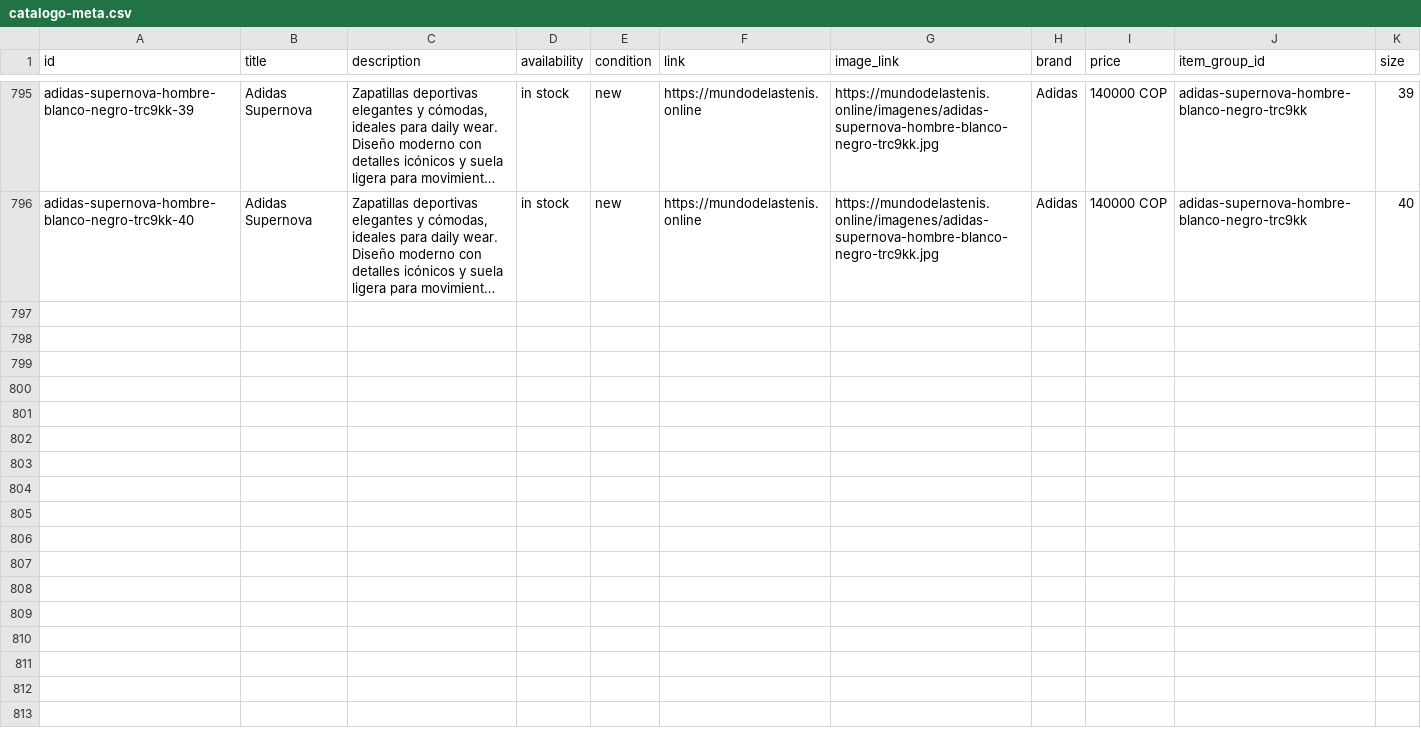
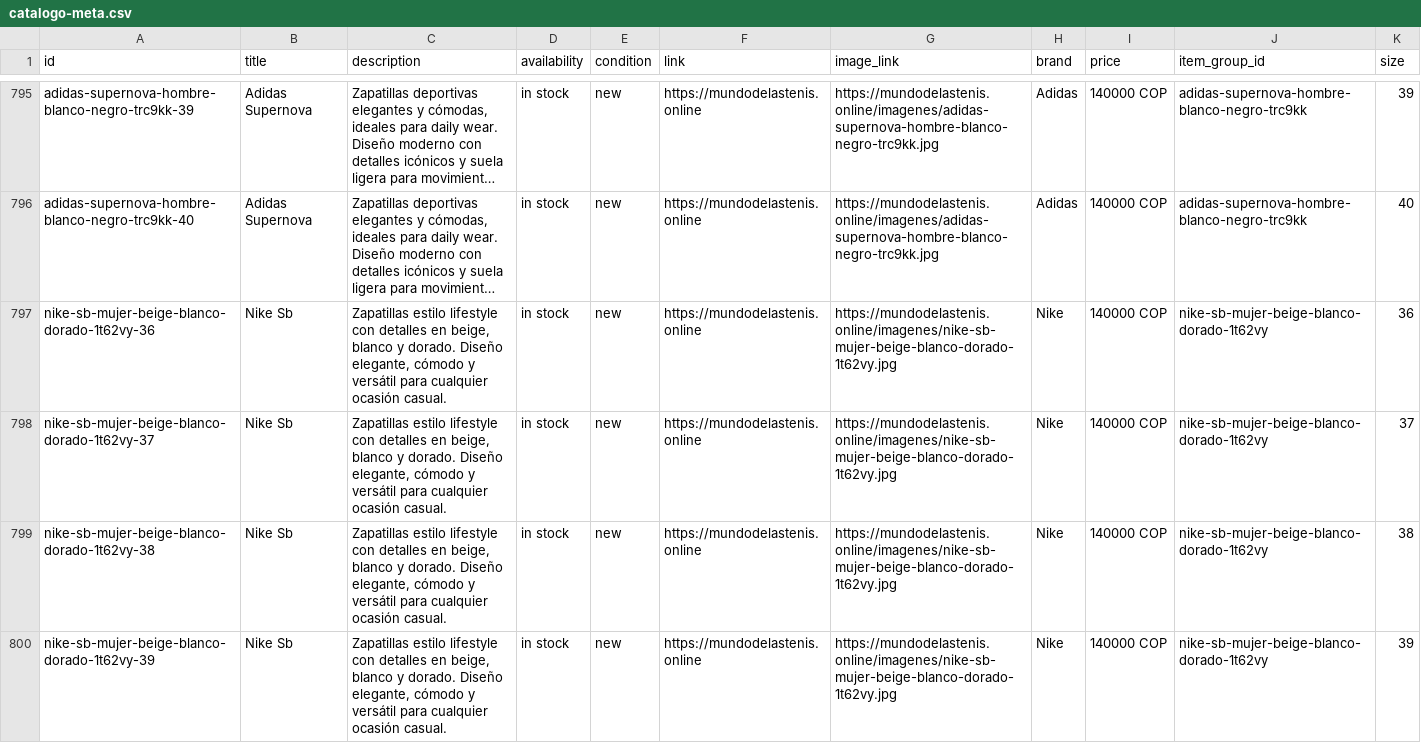
Before and after one commit to Aanticamperos/Mundo-de-las-tenis, a CSV file: catalogo-meta.csv, drawn as a sheet; only a part is shown, gaps mark what is left out; long unchanged cells end in …; the diff names each change by its address in the sheet, - before the commit and + after, or states it on an @@ line.

Commit message:
Actualizar catálogo de WhatsApp

```diff
--- a/catalogo-meta.csv
+++ b/catalogo-meta.csv
+row 797: nike-sb-mujer-beige-blanco-dorado-1t62vy-36 | Nike Sb | Zapatillas estilo lifestyle con detalles en beige, blanco y dorado. Diseño elegante, cómodo y versátil para cualquier ocasión casual. | in stock | new | https://mundodelastenis.online | https://mundodelastenis.online/imagenes/nike-sb-mujer-beige-blanco-dorado-1t62vy.jpg | Nike | 140000 COP | nike-sb-mujer-beige-blanco-dorado-1t62vy | 36
+row 798: nike-sb-mujer-beige-blanco-dorado-1t62vy-37 | Nike Sb | Zapatillas estilo lifestyle con detalles en beige, blanco y dorado. Diseño elegante, cómodo y versátil para cualquier ocasión casual. | in stock | new | https://mundodelastenis.online | https://mundodelastenis.online/imagenes/nike-sb-mujer-beige-blanco-dorado-1t62vy.jpg | Nike | 140000 COP | nike-sb-mujer-beige-blanco-dorado-1t62vy | 37
+row 799: nike-sb-mujer-beige-blanco-dorado-1t62vy-38 | Nike Sb | Zapatillas estilo lifestyle con detalles en beige, blanco y dorado. Diseño elegante, cómodo y versátil para cualquier ocasión casual. | in stock | new | https://mundodelastenis.online | https://mundodelastenis.online/imagenes/nike-sb-mujer-beige-blanco-dorado-1t62vy.jpg | Nike | 140000 COP | nike-sb-mujer-beige-blanco-dorado-1t62vy | 38
+row 800: nike-sb-mujer-beige-blanco-dorado-1t62vy-39 | Nike Sb | Zapatillas estilo lifestyle con detalles en beige, blanco y dorado. Diseño elegante, cómodo y versátil para cualquier ocasión casual. | in stock | new | https://mundodelastenis.online | https://mundodelastenis.online/imagenes/nike-sb-mujer-beige-blanco-dorado-1t62vy.jpg | Nike | 140000 COP | nike-sb-mujer-beige-blanco-dorado-1t62vy | 39
```
